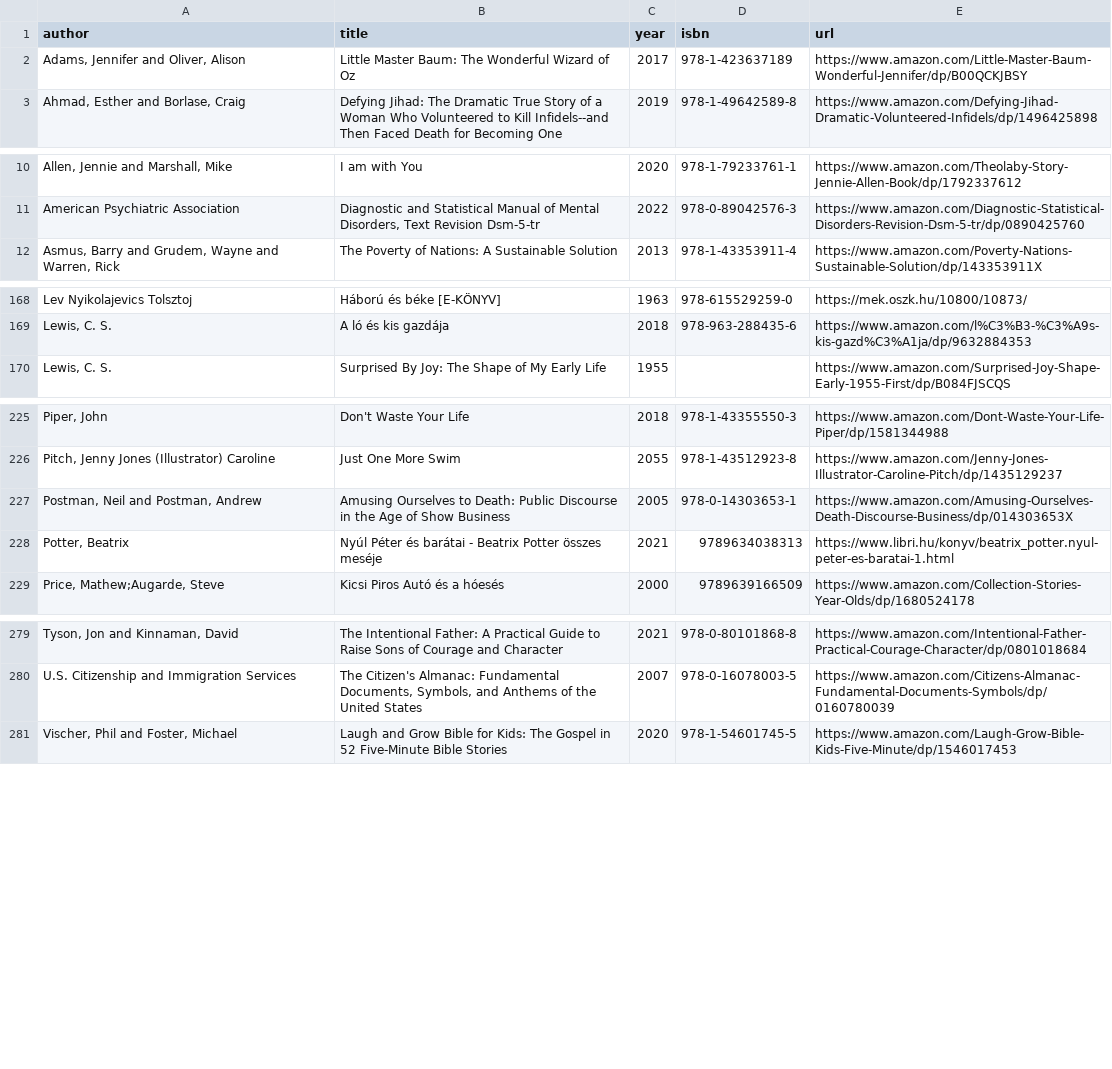
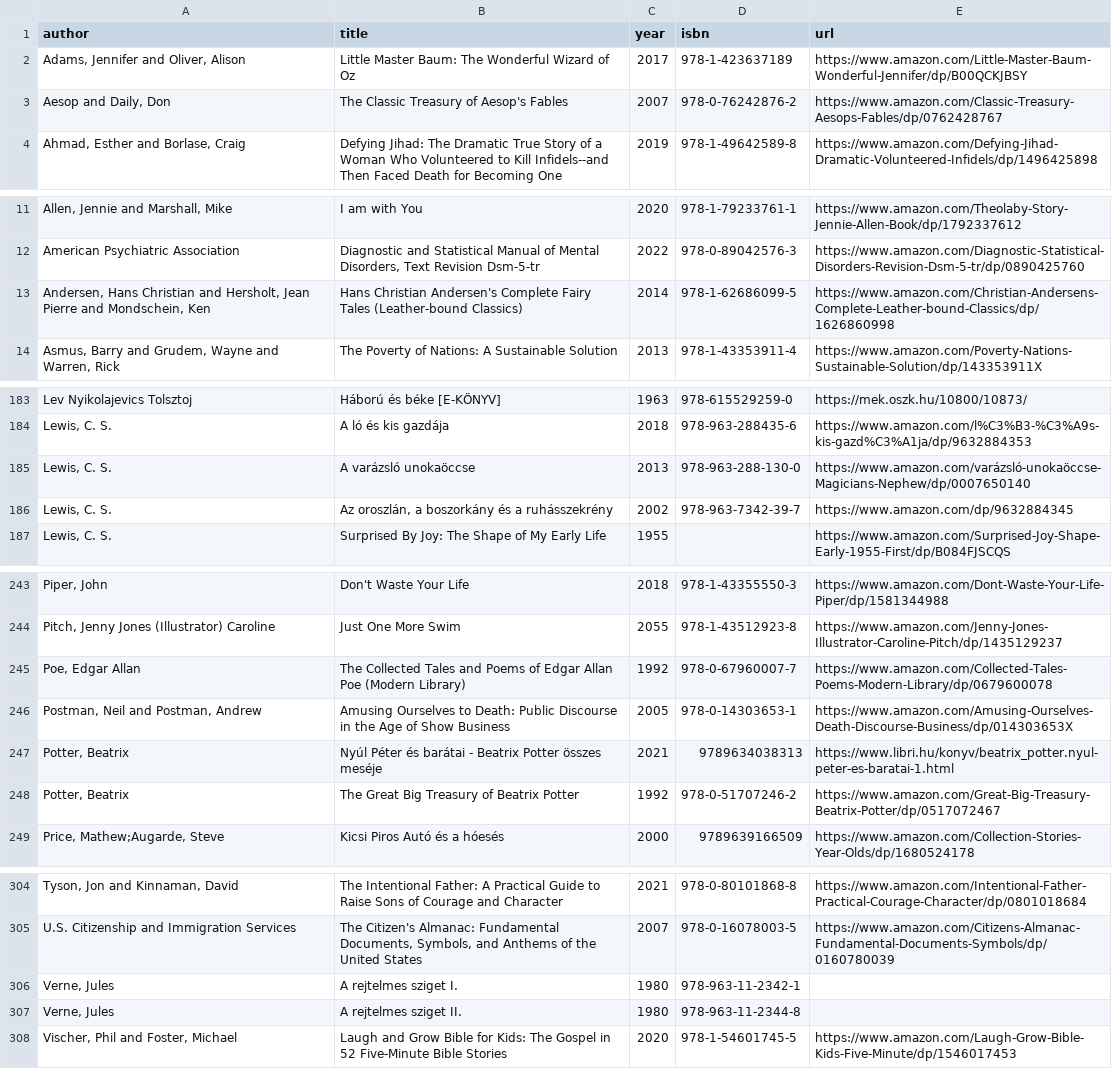
Before and after one commit to vektor8891/notes, a CSV file: _data/books.csv, drawn as a sheet; only a part is shown, gaps mark what is left out; the diff covers the shown part only; the diff names each change by its address in the sheet, - before the commit and + after, or states it on an @@ line.

```diff
--- a/_data/books.csv
+++ b/_data/books.csv
+row 3: Aesop and Daily, Don | The Classic Treasury of Aesop's Fables | 2007 | 978-0-76242876-2 | https://www.amazon.com/Classic-Treasury-Aesops-Fables/dp/0762428767
+row 13: Andersen, Hans Christian and Hersholt, Jean Pierre and Mondschein, Ken | Hans Christian Andersen's Complete Fairy Tales (Leather-bound Classics) | 2014 | 978-1-62686099-5 | https://www.amazon.com/Christian-Andersens-Complete-Leather-bound-Classics/dp/1626860998
+row 185: Lewis, C. S. | A varázsló unokaöccse | 2013 | 978-963-288-130-0 | https://www.amazon.com/varázsló-unokaöccse-Magicians-Nephew/dp/0007650140
+row 186: Lewis, C. S. | Az oroszlán, a boszorkány és a ruhásszekrény | 2002 | 978-963-7342-39-7 | https://www.amazon.com/dp/9632884345
+row 245: Poe, Edgar Allan | The Collected Tales and Poems of Edgar Allan Poe (Modern Library) | 1992 | 978-0-67960007-7 | https://www.amazon.com/Collected-Tales-Poems-Modern-Library/dp/0679600078
+row 248: Potter, Beatrix | The Great Big Treasury of Beatrix Potter | 1992 | 978-0-51707246-2 | https://www.amazon.com/Great-Big-Treasury-Beatrix-Potter/dp/0517072467
+row 306: Verne, Jules | A rejtelmes sziget I. | 1980 | 978-963-11-2342-1
+row 307: Verne, Jules | A rejtelmes sziget II. | 1980 | 978-963-11-2344-8
```
Also changed, not shown: 19 added rows elsewhere in this file.
